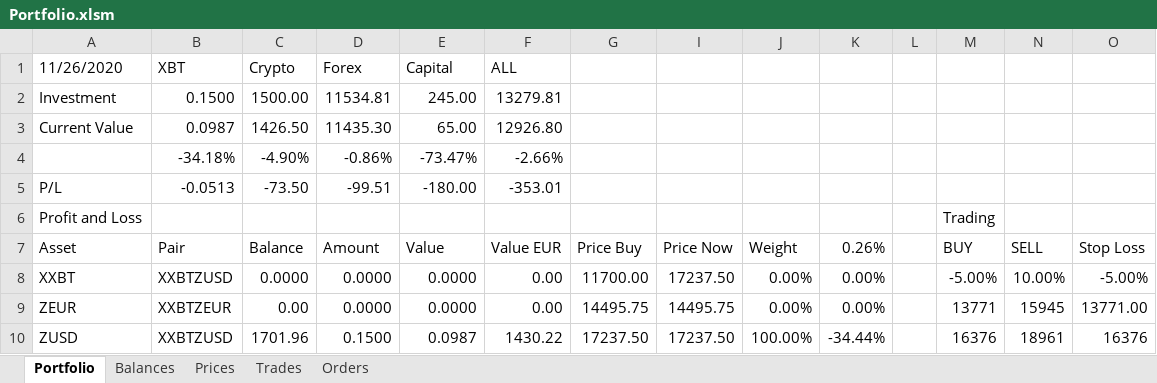
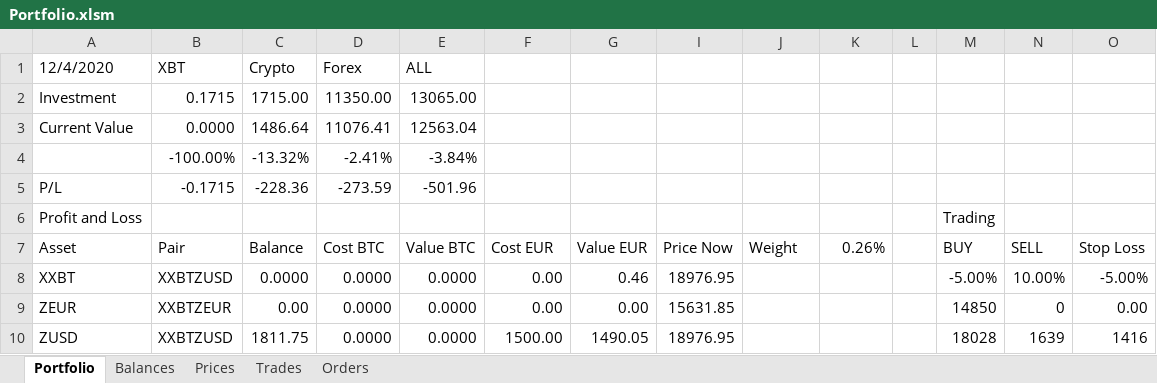
Before and after one commit to crackodeal/KrakenBot, an Excel workbook: KrakenExcel/documents/Portfolio.xlsm, sheet Portfolio, drawn as a sheet; only a part is shown; values as stored, in another font and other column widths than the file's, no cell formats; charts and pictures and conditional formats not drawn; removed rows and columns are numbered as before the commit, all else as after; rows hold the shown columns only; the diff covers the shown part only; the diff names each change by its address in the sheet, - before the commit and + after, or states it on an @@ line.

```diff
--- a/KrakenExcel/documents/Portfolio.xlsm (sheet Portfolio)
+++ b/KrakenExcel/documents/Portfolio.xlsm (sheet Portfolio)
-A1 (Asset): 11/26/2020
+A1 (Asset): 12/4/2020
-E1 (Value BTC): Capital
+E1 (Value BTC): ALL
-F1 (Cost EUR): ALL
+F1 (Cost EUR): (empty)
-row 2: Investment | 0.1500 | 1500.00 | 11534.81 | 245.00 | 13279.81
-row 3: Current Value | 0.0987 | 1426.50 | 11435.30 | 65.00 | 12926.80
-row 4:  | -34.18% | -4.90% | -0.86% | -73.47% | -2.66%
-row 5: P/L | -0.0513 | -73.50 | -99.51 | -180.00 | -353.01
+row 2: Investment | 0.1715 | 1715.00 | 11350.00 | 13065.00
+row 3: Current Value | 0.0000 | 1486.64 | 11076.41 | 12563.04
+row 4:  | -100.00% | -13.32% | -2.41% | -3.84%
+row 5: P/L | -0.1715 | -228.36 | -273.59 | -501.96
-D7: Amount
+D7: Cost BTC
-E7: Value
+E7: Value BTC
-F7: Value EUR
+F7: Cost EUR
-G7: Price Buy
+G7: Value EUR
-G8 (Value EUR): 11700.00
+G8 (Value EUR): 0.46
-I8 (Price Now): 17237.50
+I8 (Price Now): 18976.95
-J8:J9 (Weight): 0.00%
+J8:J9 (Weight): (empty)
-K8:K9 (0.26%): 0.00%
+K8:K9 (0.26%): (empty)
-G9 (Value EUR): 14495.75
+G9 (Value EUR): 0.00
-I9 (Price Now): 14495.75
+I9 (Price Now): 15631.85
-M9 (BUY): 13771
+M9 (BUY): 14850
-N9 (SELL): 15945
+N9 (SELL): 0
-O9 (Stop Loss): 13771.00
+O9 (Stop Loss): 0.00
-C10 (Balance): 1701.96
+C10 (Balance): 1811.75
-D10 (Cost BTC): 0.1500
+D10 (Cost BTC): 0.0000
-E10 (Value BTC): 0.0987
+E10 (Value BTC): 0.0000
-F10 (Cost EUR): 1430.22
+F10 (Cost EUR): 1500.00
-G10 (Value EUR): 17237.50
+G10 (Value EUR): 1490.05
-I10 (Price Now): 17237.50
+I10 (Price Now): 18976.95
-J10 (Weight): 100.00%
+J10 (Weight): (empty)
-K10 (0.26%): -34.44%
+K10 (0.26%): (empty)
-M10 (BUY): 16376
+M10 (BUY): 18028
-N10 (SELL): 18961
+N10 (SELL): 1639
-O10 (Stop Loss): 16376
+O10 (Stop Loss): 1416
```
Also changed, not shown: 7 added rows, 11 removed rows and 58 edited cells elsewhere in this sheet, sheet Trades, sheet Prices, sheet Balances, cell formats, formulas that keep their value.
